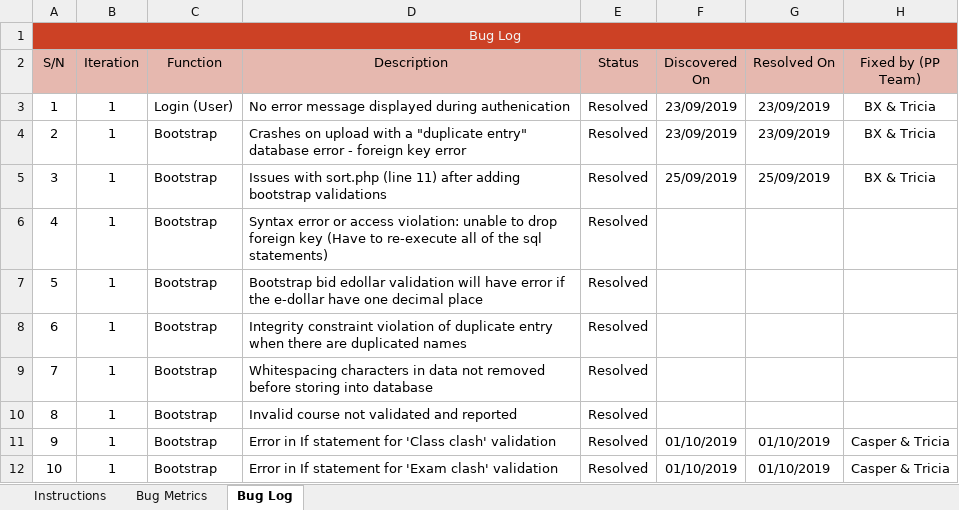
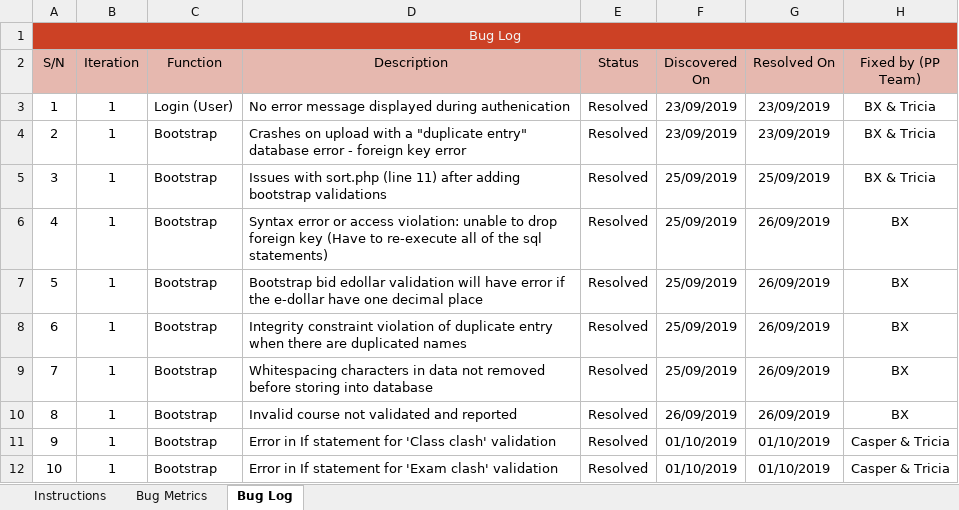
Before and after one commit to xbloh/Online-Course-Bidding-System-, an Excel workbook: metrics/Bm.xlsx, sheet Bug Log, drawn as a sheet; only a part is shown; values as stored, in another font and other column widths than the file's, no borders; conditional formats not drawn; the diff names each change by its address in the sheet, - before the commit and + after, or states it on an @@ line.

Commit message:
Update Bm.xlsx
Tidy Bug metrics

```diff
--- a/metrics/Bm.xlsx (sheet Bug Log)
+++ b/metrics/Bm.xlsx (sheet Bug Log)
-F6:F9 (Discovered On): (empty)
+F6:F9 (Discovered On): 25/09/2019
-G6:G10 (Resolved On): (empty)
+G6:G10 (Resolved On): 26/09/2019
-H6:H10 (Fixed by (PP Team)): (empty)
+H6:H10 (Fixed by (PP Team)): BX
-F10 (Discovered On): (empty)
+F10 (Discovered On): 26/09/2019
```
